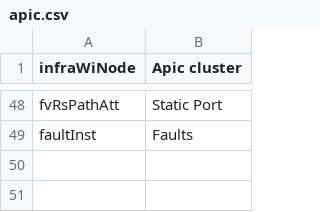
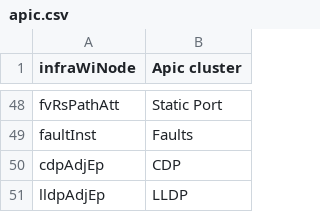
Before and after one commit to dlima2000/Cisco-ACI-Assessment, a CSV file: apic.csv, drawn as a sheet; only a part is shown, gaps mark what is left out.

Commit message:
Update apic.csv

```diff
--- a/apic.csv
+++ b/apic.csv
@@ -49 +49,3 @@ fvRsPathAtt,Static Port
 faultInst,Faults
+cdpAdjEp,CDP
+lldpAdjEp,LLDP
```
